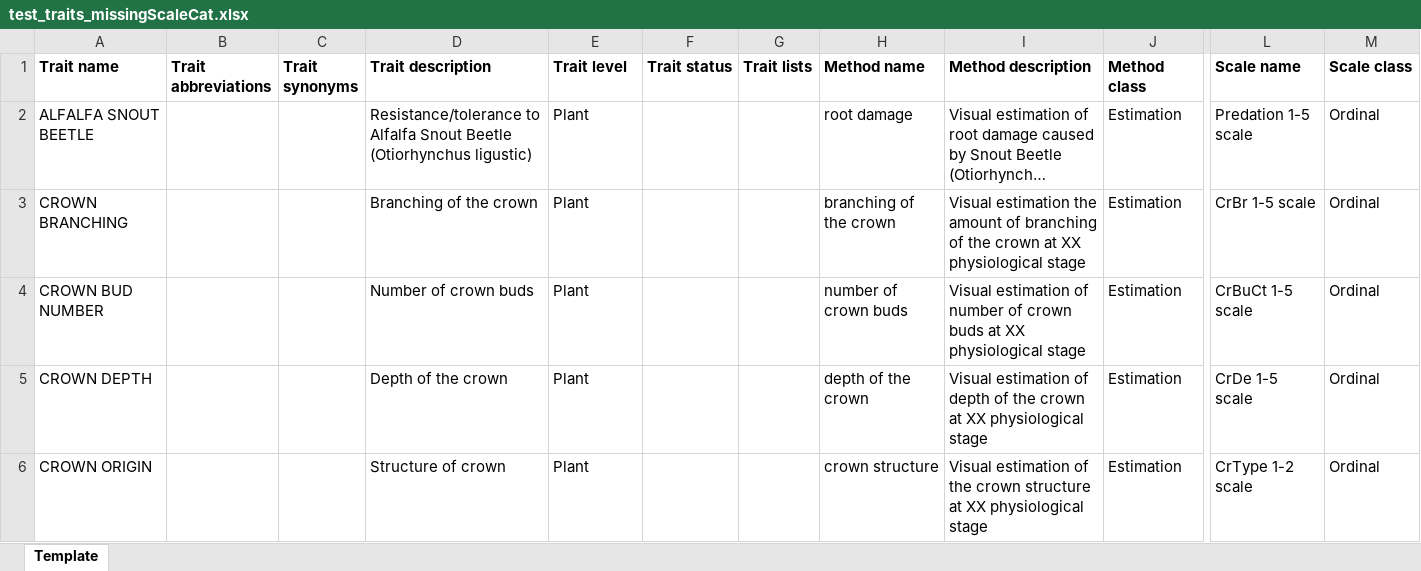
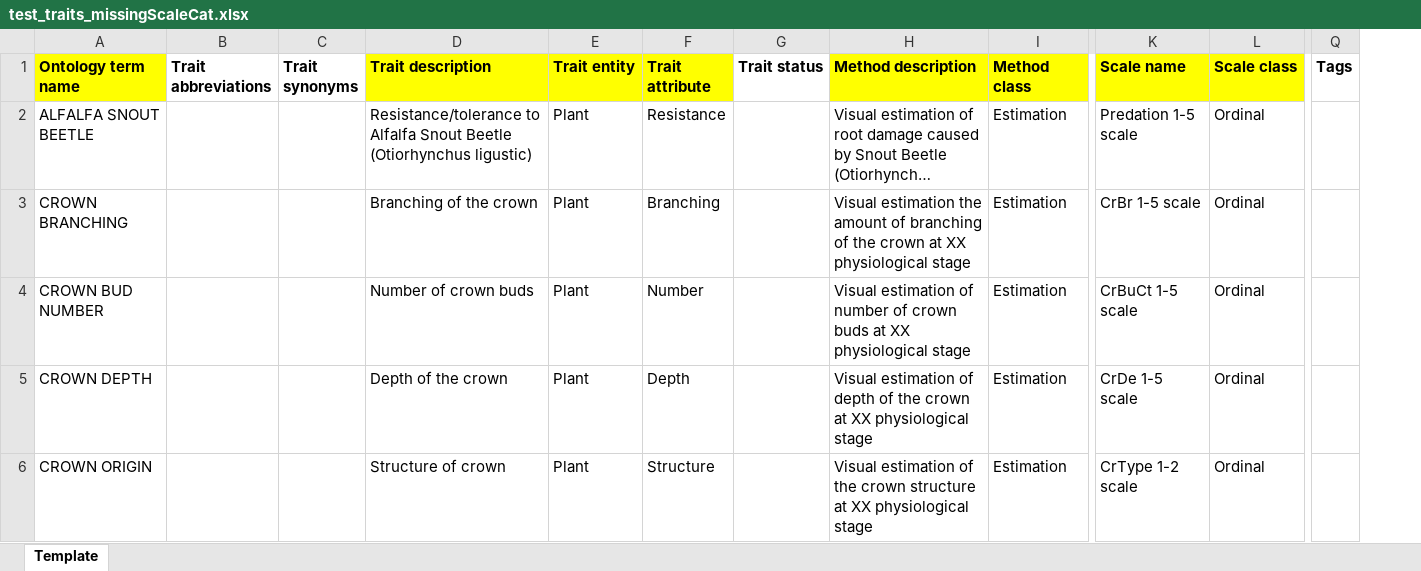
Before and after one commit to Breeding-Insight/taf, an Excel workbook: src/files/TraitImport_v03/test_traits_missingScaleCat.xlsx, sheet Template, drawn as a sheet; only a part is shown, gaps mark what is left out; long unchanged cells end in …; values as stored, in another font and other column widths than the file's, no borders; removed rows and columns are numbered as before the commit, all else as after; the diff names each change by its address in the sheet, - before the commit and + after, or states it on an @@ line.

```diff
--- a/src/files/TraitImport_v03/test_traits_missingScaleCat.xlsx (sheet Template)
+++ b/src/files/TraitImport_v03/test_traits_missingScaleCat.xlsx (sheet Template)
+column F (Trait attribute), rows 2-6: Resistance | Branching | Number | Depth | Structure
-column G (Trait lists), empty
-column H (Method name), rows 2-6: root damage | branching of the crown | number of crown buds | depth of the crown | crown structure
+column Q (Tags), empty
-A1: Trait name
+A1: Ontology term name
-A1 fill: none
+A1 fill: #FFFF00
-D1:E1 fill: none
+D1:E1 fill: #FFFF00
-E1: Trait level
+E1: Trait entity
-H1:I1 fill: none
+H1:I1 fill: #FFFF00
-K1:L1 fill: none
+K1:L1 fill: #FFFF00
```
Also changed, not shown: src/files/TraitImport_v03/test_import-xlsx.xlsx, src/files/TraitImport_v03/test_traits_dupCol.xlsx, 9 other files.
